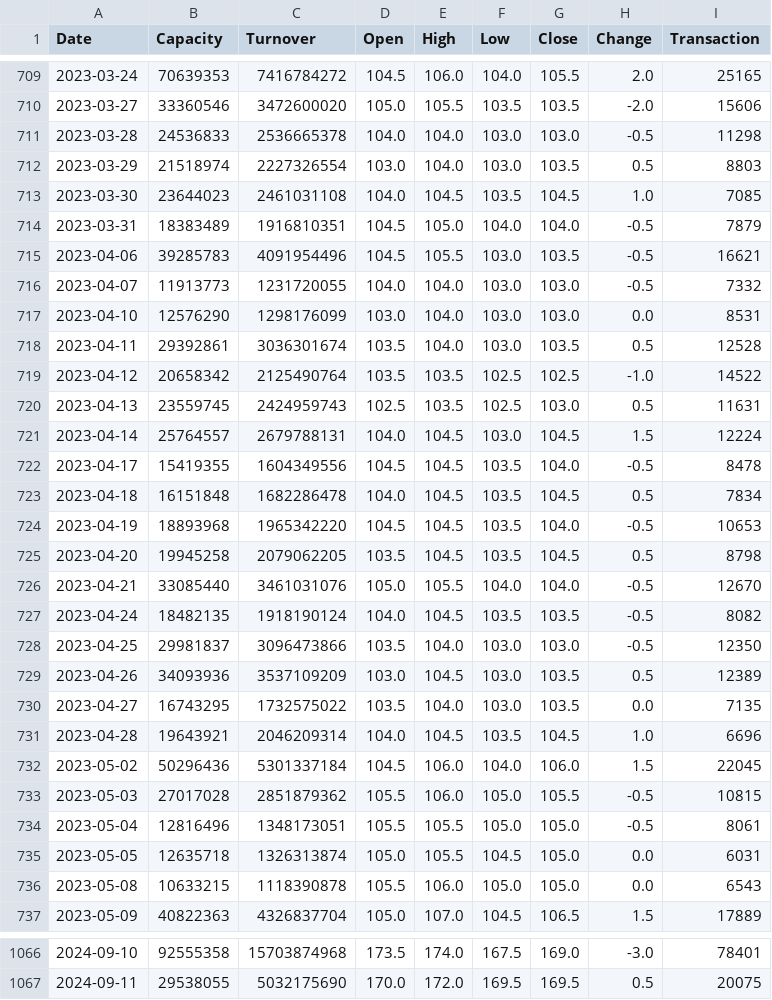
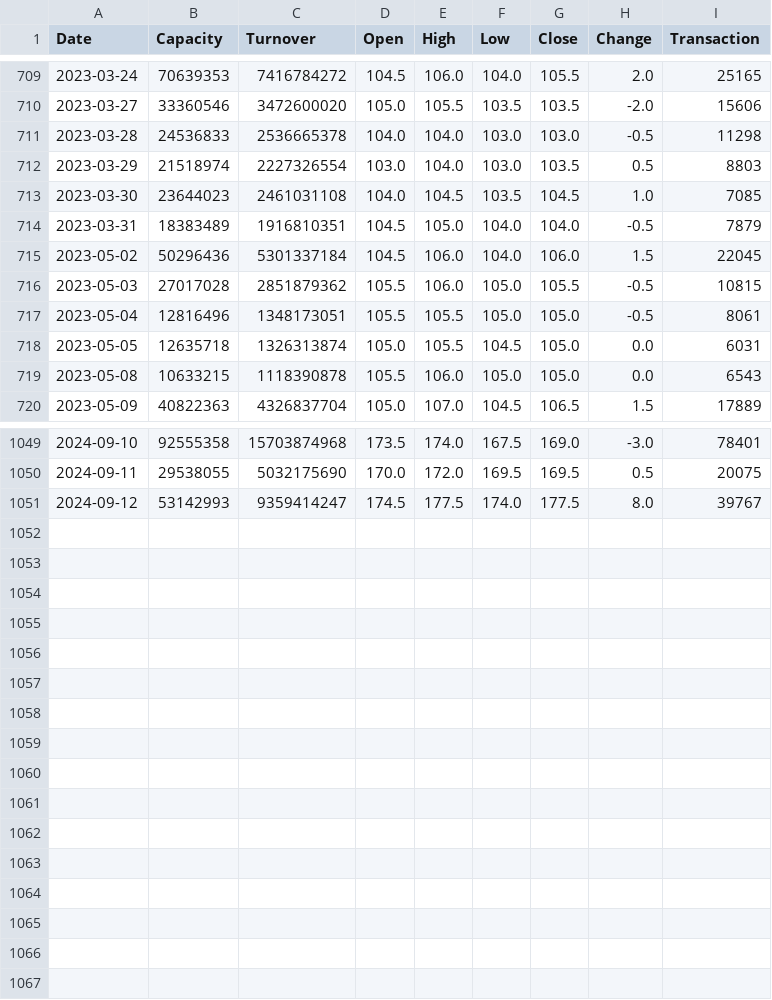
Before and after one commit to Kamtsai/TW_stock_go_0821, a CSV file: data/2317.csv, drawn as a sheet; only a part is shown, gaps mark what is left out; removed rows and columns are numbered as before the commit, all else as after; the diff names each change by its address in the sheet, - before the commit and + after, or states it on an @@ line.

```diff
--- a/data/2317.csv
+++ b/data/2317.csv
-row 715: 2023-04-06 | 39285783 | 4091954496 | 104.5 | 105.5 | 103.0 | 103.5 | -0.5 | 16621
-row 716: 2023-04-07 | 11913773 | 1231720055 | 104.0 | 104.0 | 103.0 | 103.0 | -0.5 | 7332
-row 717: 2023-04-10 | 12576290 | 1298176099 | 103.0 | 104.0 | 103.0 | 103.0 | 0.0 | 8531
-row 718: 2023-04-11 | 29392861 | 3036301674 | 103.5 | 104.0 | 103.0 | 103.5 | 0.5 | 12528
-row 719: 2023-04-12 | 20658342 | 2125490764 | 103.5 | 103.5 | 102.5 | 102.5 | -1.0 | 14522
-row 720: 2023-04-13 | 23559745 | 2424959743 | 102.5 | 103.5 | 102.5 | 103.0 | 0.5 | 11631
-row 721: 2023-04-14 | 25764557 | 2679788131 | 104.0 | 104.5 | 103.0 | 104.5 | 1.5 | 12224
-row 722: 2023-04-17 | 15419355 | 1604349556 | 104.5 | 104.5 | 103.5 | 104.0 | -0.5 | 8478
-row 723: 2023-04-18 | 16151848 | 1682286478 | 104.0 | 104.5 | 103.5 | 104.5 | 0.5 | 7834
-row 724: 2023-04-19 | 18893968 | 1965342220 | 104.5 | 104.5 | 103.5 | 104.0 | -0.5 | 10653
-row 725: 2023-04-20 | 19945258 | 2079062205 | 103.5 | 104.5 | 103.5 | 104.5 | 0.5 | 8798
-row 726: 2023-04-21 | 33085440 | 3461031076 | 105.0 | 105.5 | 104.0 | 104.0 | -0.5 | 12670
-row 727: 2023-04-24 | 18482135 | 1918190124 | 104.0 | 104.5 | 103.5 | 103.5 | -0.5 | 8082
-row 728: 2023-04-25 | 29981837 | 3096473866 | 103.5 | 104.0 | 103.0 | 103.0 | -0.5 | 12350
-row 729: 2023-04-26 | 34093936 | 3537109209 | 103.0 | 104.5 | 103.0 | 103.5 | 0.5 | 12389
-row 730: 2023-04-27 | 16743295 | 1732575022 | 103.5 | 104.0 | 103.0 | 103.5 | 0.0 | 7135
-row 731: 2023-04-28 | 19643921 | 2046209314 | 104.0 | 104.5 | 103.5 | 104.5 | 1.0 | 6696
+row 1051: 2024-09-12 | 53142993 | 9359414247 | 174.5 | 177.5 | 174.0 | 177.5 | 8.0 | 39767
```
Also changed, not shown: data/0050.csv, data/2330.csv, 1 other file.
